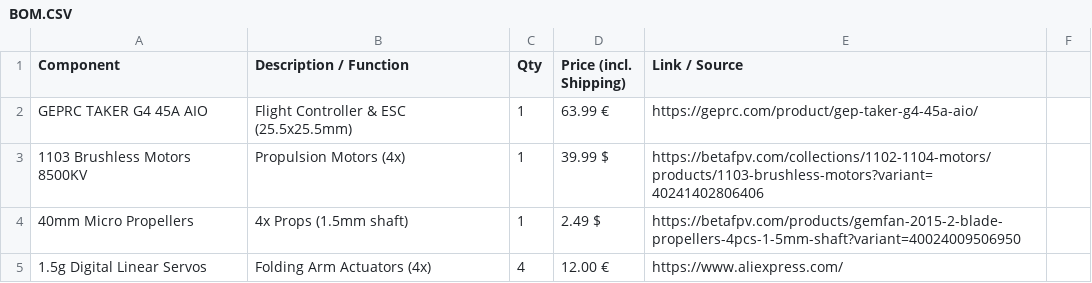
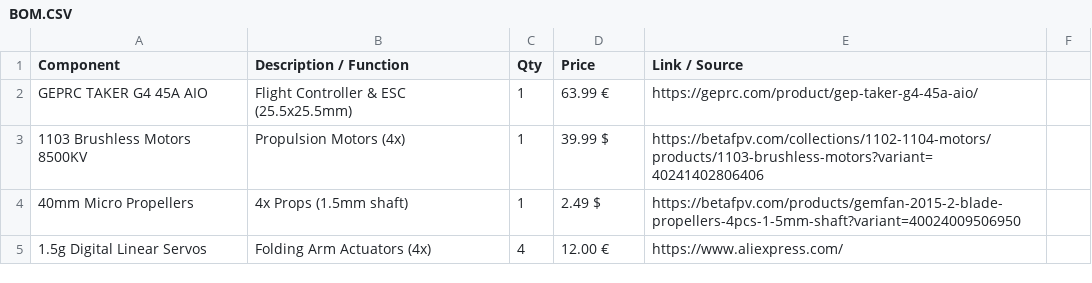
Before and after one commit to LeonOmo/Satellite-Drone-Icarus-v1, a CSV file: BOM.CSV, drawn as a sheet; only a part is shown.

Commit message:
Modify BOM.CSV price header
Updated the price column header to remove 'incl. Shipping'.

```diff
--- a/BOM.CSV
+++ b/BOM.CSV
@@ -1,2 +1,2 @@
-Component,Description / Function,Qty,Price (incl. Shipping),Link / Source
+Component,Description / Function,Qty,Price,Link / Source
 GEPRC TAKER G4 45A AIO,Flight Controller & ESC (25.5x25.5mm),1,63.99 €,https://geprc.com/product/gep-taker-g4-45a-aio/
```
